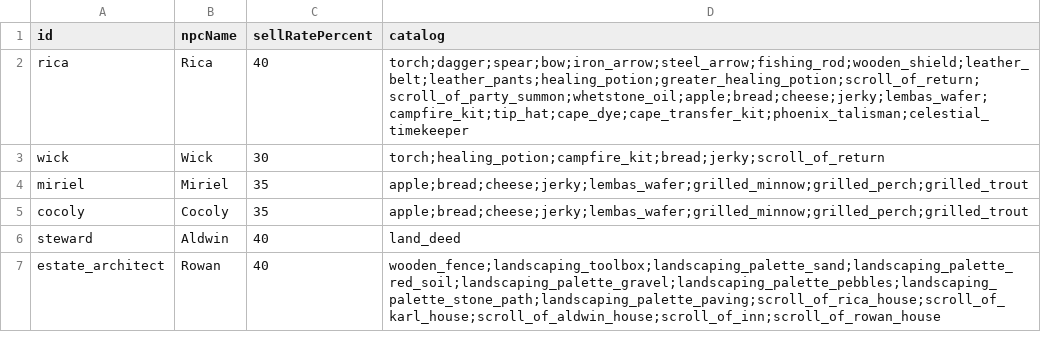
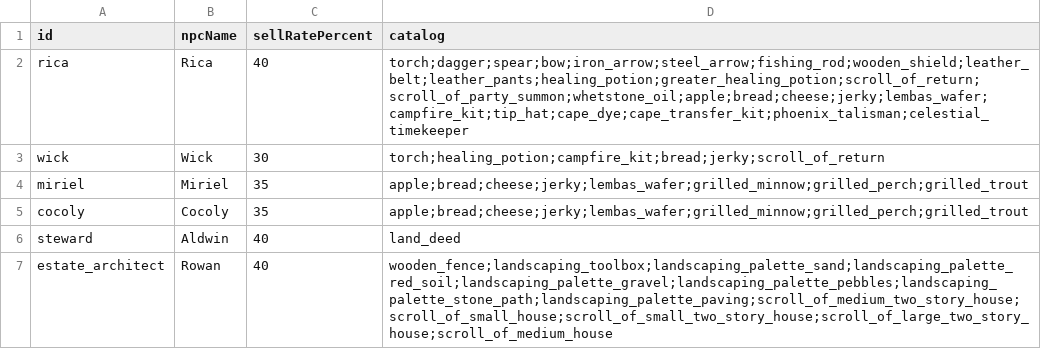
Before and after one commit to GONGJI-KIM/OpenMMO, a CSV file: data-src/merchants.csv, drawn as a sheet.

```diff
--- a/data-src/merchants.csv
+++ b/data-src/merchants.csv
@@ -6,2 +6,2 @@ cocoly,Cocoly,35,apple;bread;cheese;jerky;lembas_wafer;grilled_minnow;grilled_pe
 steward,Aldwin,40,land_deed
-estate_architect,Rowan,40,wooden_fence;landscaping_toolbox;landscaping_palette_sand;landscaping_palette_red_soil;landscaping_palette_gravel;landscaping_palette_pebbles;landscaping_palette_stone_path;landscaping_palette_paving;scroll_of_rica_house;scroll_of_karl_house;scroll_of_aldwin_house;scroll_of_inn;scroll_of_rowan_house
+estate_architect,Rowan,40,wooden_fence;landscaping_toolbox;landscaping_palette_sand;landscaping_palette_red_soil;landscaping_palette_gravel;landscaping_palette_pebbles;landscaping_palette_stone_path;landscaping_palette_paving;scroll_of_medium_two_story_house;scroll_of_small_house;scroll_of_small_two_story_house;scroll_of_large_two_story_house;scroll_of_medium_house
```
Also changed, not shown: data-src/items.csv, 18 other files.
